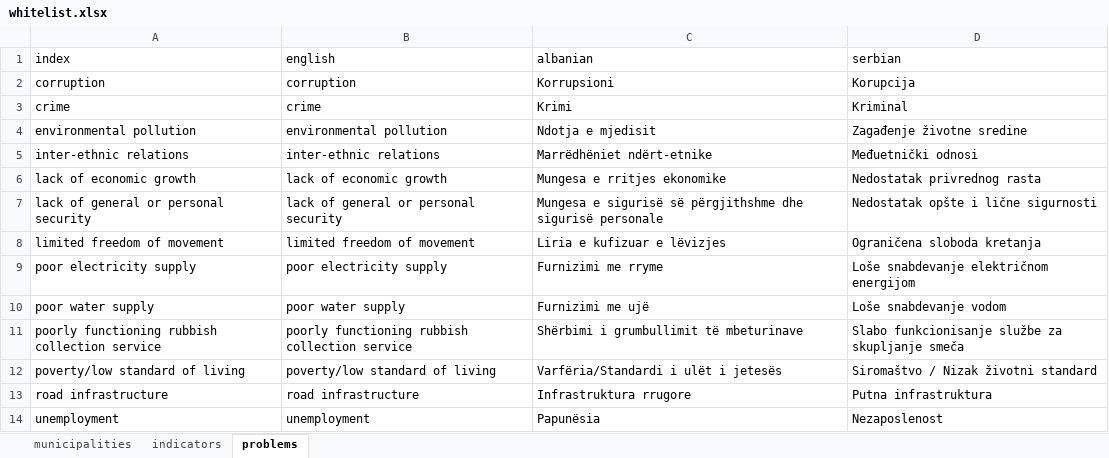
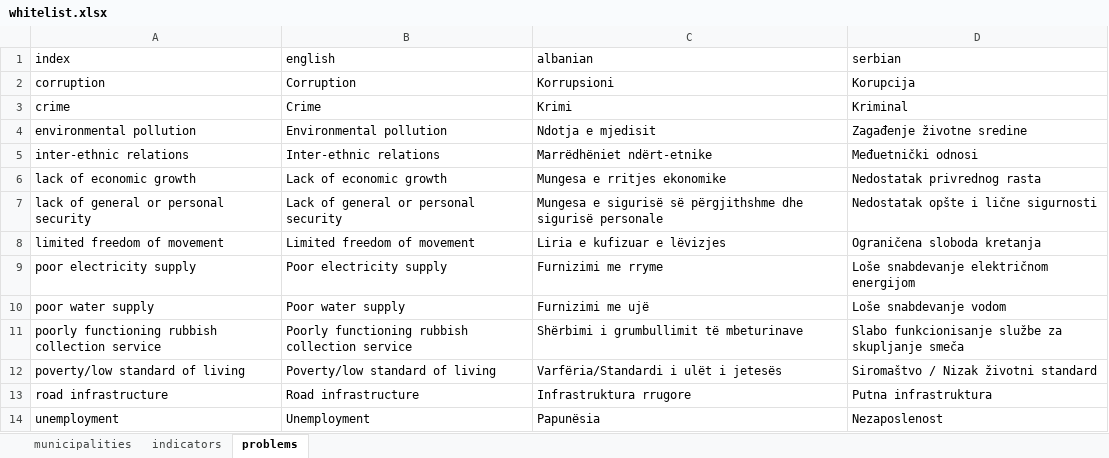
Before and after one commit to opendatakosovo/UNKT-MDG-visualizer, an Excel workbook: data/standard_lists/whitelist.xlsx, sheet problems, drawn as a sheet; values as stored, in another font and other column widths than the file's, no borders; the diff names each change by its address in the sheet, - before the commit and + after, or states it on an @@ line.

Commit message:
capitalized first letter of indicators and problems translation for english

```diff
--- a/data/standard_lists/whitelist.xlsx (sheet problems)
+++ b/data/standard_lists/whitelist.xlsx (sheet problems)
-B2 (english): corruption
+B2 (english): Corruption
-B3 (english): crime
+B3 (english): Crime
-B4 (english): environmental pollution
+B4 (english): Environmental pollution
-B5 (english): inter-ethnic relations
+B5 (english): Inter-ethnic relations
-B6 (english): lack of economic growth
+B6 (english): Lack of economic growth
-B7 (english): lack of general or personal security
+B7 (english): Lack of general or personal security
-B8 (english): limited freedom of movement
+B8 (english): Limited freedom of movement
-B9 (english): poor electricity supply
+B9 (english): Poor electricity supply
-B10 (english): poor water supply
+B10 (english): Poor water supply
-B11 (english): poorly functioning rubbish collection service
+B11 (english): Poorly functioning rubbish collection service
-B12 (english): poverty/low standard of living
+B12 (english): Poverty/low standard of living
-B13 (english): road infrastructure
+B13 (english): Road infrastructure
-B14 (english): unemployment
+B14 (english): Unemployment
```
Also changed, not shown: sheet indicators, 2 other files.
